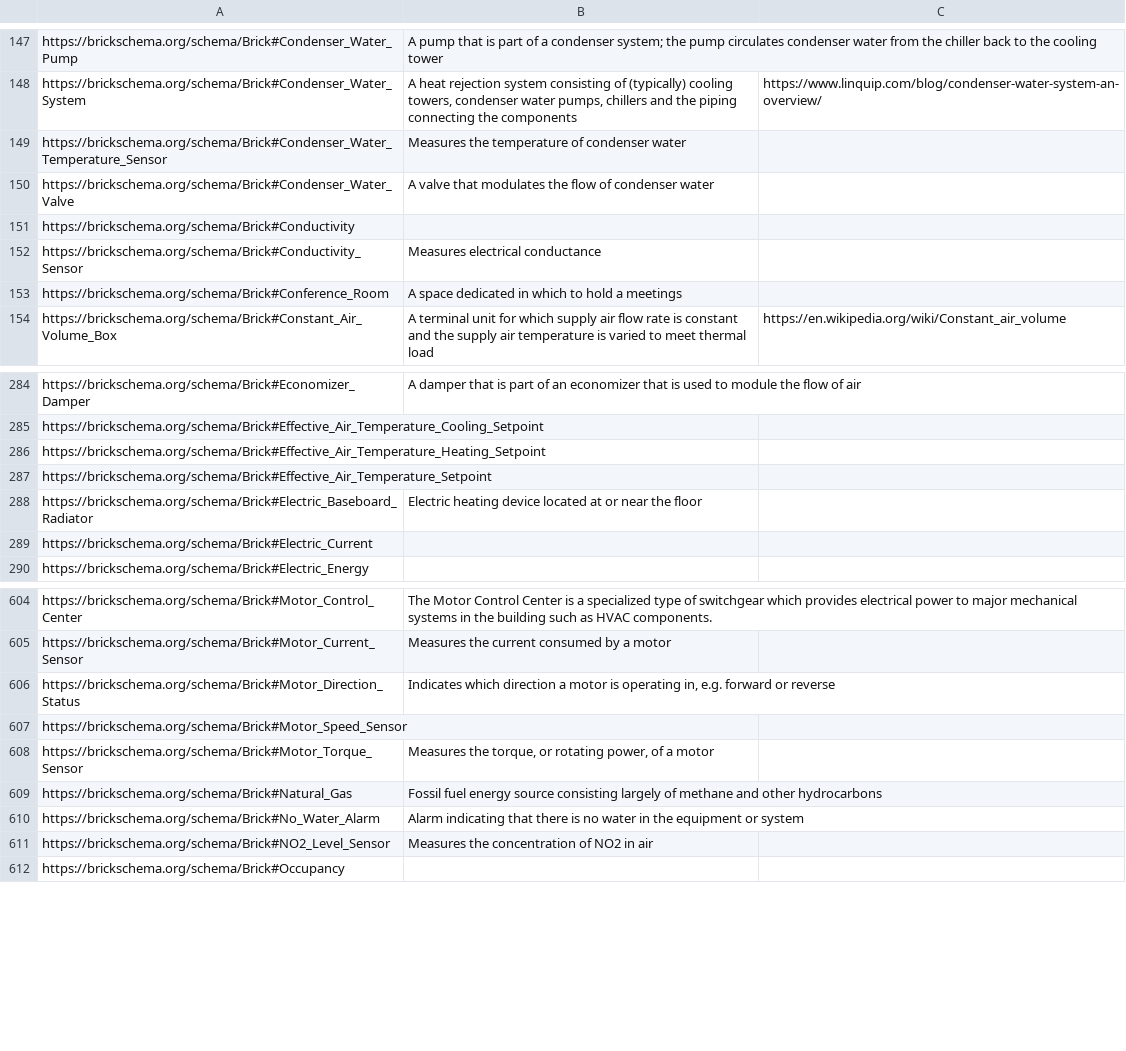
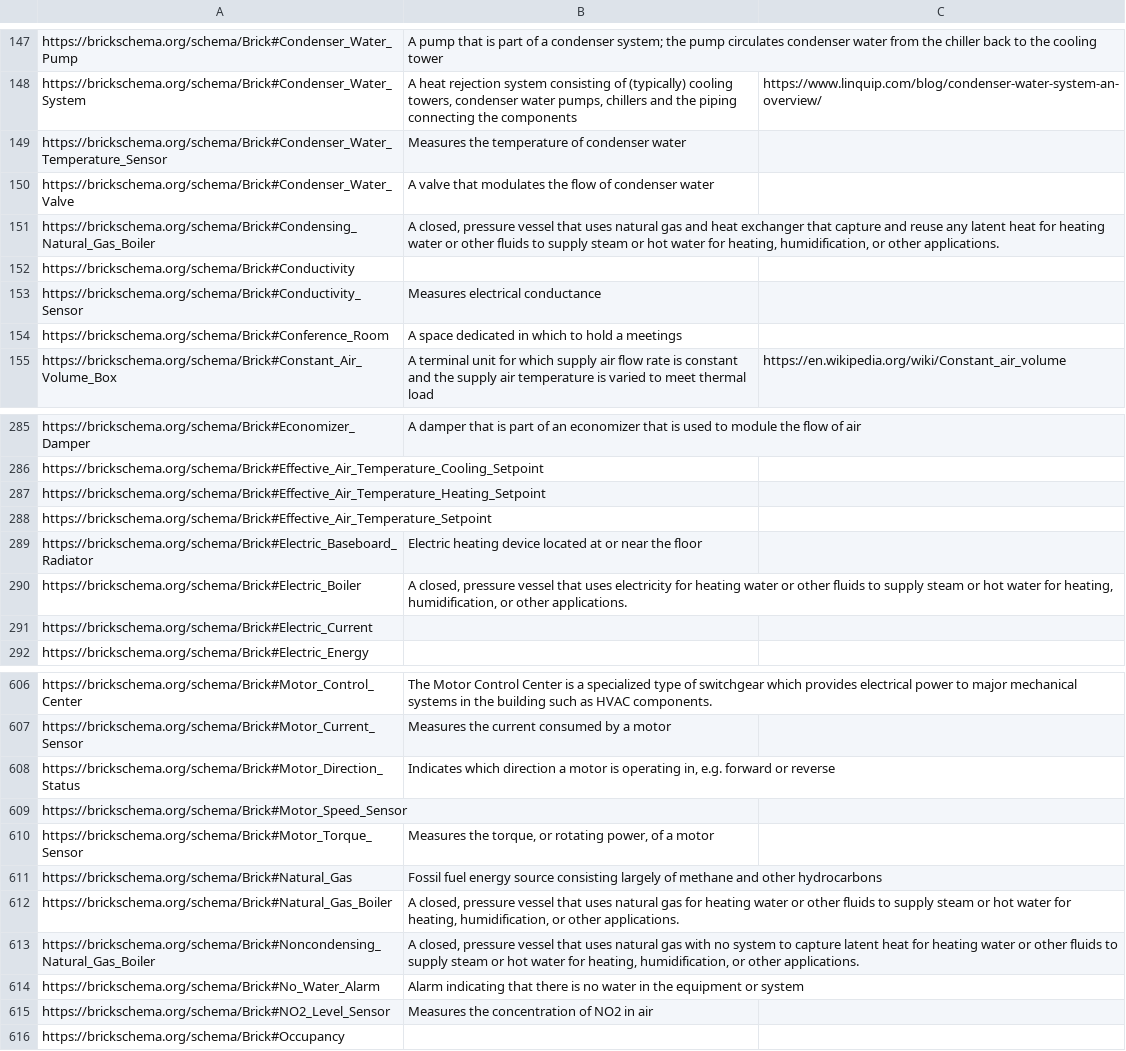
Before and after one commit to BrickSchema/Brick, a CSV file: bricksrc/definitions.csv, drawn as a sheet; only a part is shown, gaps mark what is left out; the diff names each change by its address in the sheet, - before the commit and + after, or states it on an @@ line.

Commit message:
Added New Boiler Types (#283)
* added new boiler types

* Fixed capitalization in TAG term.

Co-authored-by: Gabe Fierro <gtfierro@cs.berkeley.edu>

```diff
--- a/bricksrc/definitions.csv
+++ b/bricksrc/definitions.csv
+row 151: https://brickschema.org/schema/Brick#Condensing_Natural_Gas_Boiler | A closed, pressure vessel that uses natural gas and heat exchanger that capture and reuse any latent heat for heating water or other fluids to supply steam or hot water for heating, humidification, or other applications.
+row 290: https://brickschema.org/schema/Brick#Electric_Boiler | A closed, pressure vessel that uses electricity for heating water or other fluids to supply steam or hot water for heating, humidification, or other applications.
+row 612: https://brickschema.org/schema/Brick#Natural_Gas_Boiler | A closed, pressure vessel that uses natural gas for heating water or other fluids to supply steam or hot water for heating, humidification, or other applications.
+row 613: https://brickschema.org/schema/Brick#Noncondensing_Natural_Gas_Boiler | A closed, pressure vessel that uses natural gas with no system to capture latent heat for heating water or other fluids to supply steam or hot water for heating, humidification, or other applications.
```
Also changed, not shown: 1 other file.
